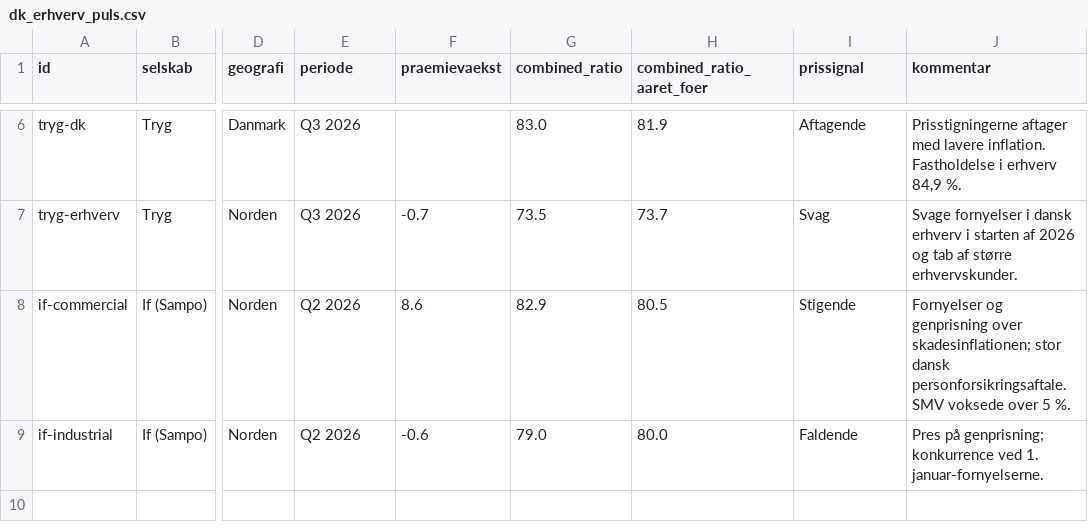
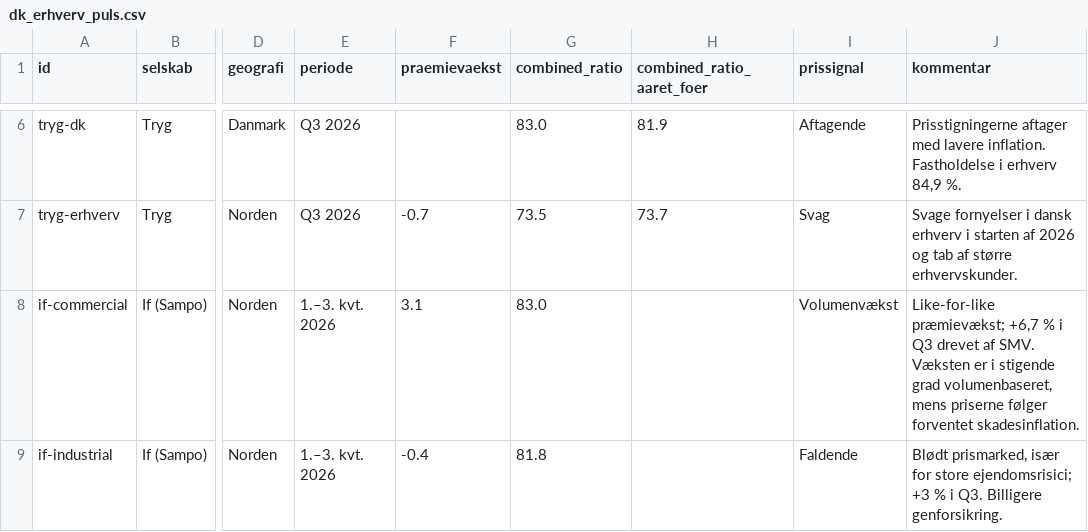
Before and after one commit to fortrin/markedsovervaagning-forsikring-pension, a CSV file: data/dk_erhverv_puls.csv, drawn as a sheet; only a part is shown, gaps mark what is left out; the diff names each change by its address in the sheet, - before the commit and + after, or states it on an @@ line.

```diff
--- a/data/dk_erhverv_puls.csv
+++ b/data/dk_erhverv_puls.csv
-E8:E9 (periode): Q2 2026
+E8:E9 (periode): 1.–3. kvt. 2026
-F8 (praemievaekst): 8.6
+F8 (praemievaekst): 3.1
-G8 (combined_ratio): 82.9
+G8 (combined_ratio): 83.0
-H8 (combined_ratio_aaret_foer): 80.5
+H8 (combined_ratio_aaret_foer): (empty)
-I8 (prissignal): Stigende
+I8 (prissignal): Volumenvækst
-J8 (kommentar): Fornyelser og genprisning over skadesinflationen; stor dansk personforsikringsaftale. SMV voksede over 5 %.
+J8 (kommentar): Like-for-like præmievækst; +6,7 % i Q3 drevet af SMV. Væksten er i stigende grad volumenbaseret, mens priserne følger forventet skadesinflation.
-F9 (praemievaekst): -0.6
+F9 (praemievaekst): -0.4
-G9 (combined_ratio): 79.0
+G9 (combined_ratio): 81.8
-H9 (combined_ratio_aaret_foer): 80.0
+H9 (combined_ratio_aaret_foer): (empty)
-J9 (kommentar): Pres på genprisning; konkurrence ved 1. januar-fornyelserne.
+J9 (kommentar): Blødt prismarked, især for store ejendomsrisici; +3 % i Q3. Billigere genforsikring.
```
Also changed, not shown: data/dk_arbejdsskade.csv, data/selskaber_kvartal.csv, 2 other files.
